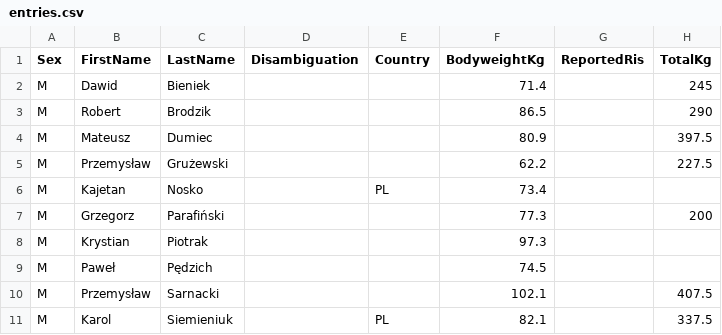
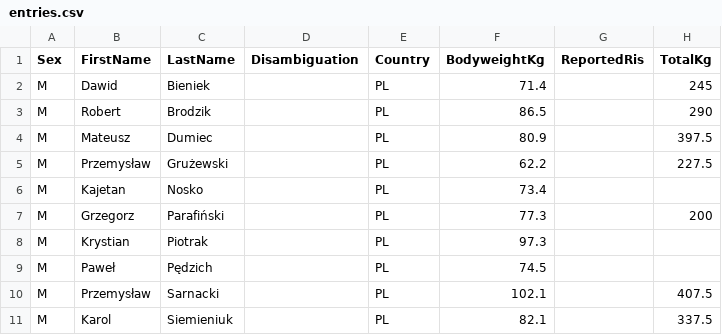
Before and after one commit to PrzemyslawSarnacki/openstreetlifting, a CSV file: backend/data/competitions/streetlifting-polska/2023/power-challenge-viii-2023/entries.csv, drawn as a sheet; only a part is shown; the diff names each change by its address in the sheet, - before the commit and + after, or states it on an @@ line.

Commit message:
fix(data): restore confirmed Polish nationalities

```diff
--- a/backend/data/competitions/streetlifting-polska/2023/power-challenge-viii-2023/entries.csv
+++ b/backend/data/competitions/streetlifting-polska/2023/power-challenge-viii-2023/entries.csv
-E2:E5 (Country): (empty)
+E2:E5 (Country): PL
-E7:E10 (Country): (empty)
+E7:E10 (Country): PL
```
Also changed, not shown: backend/data/competitions/streetlifting-polska/2023/power-challenge-viii-classic-2023/entries.csv.
